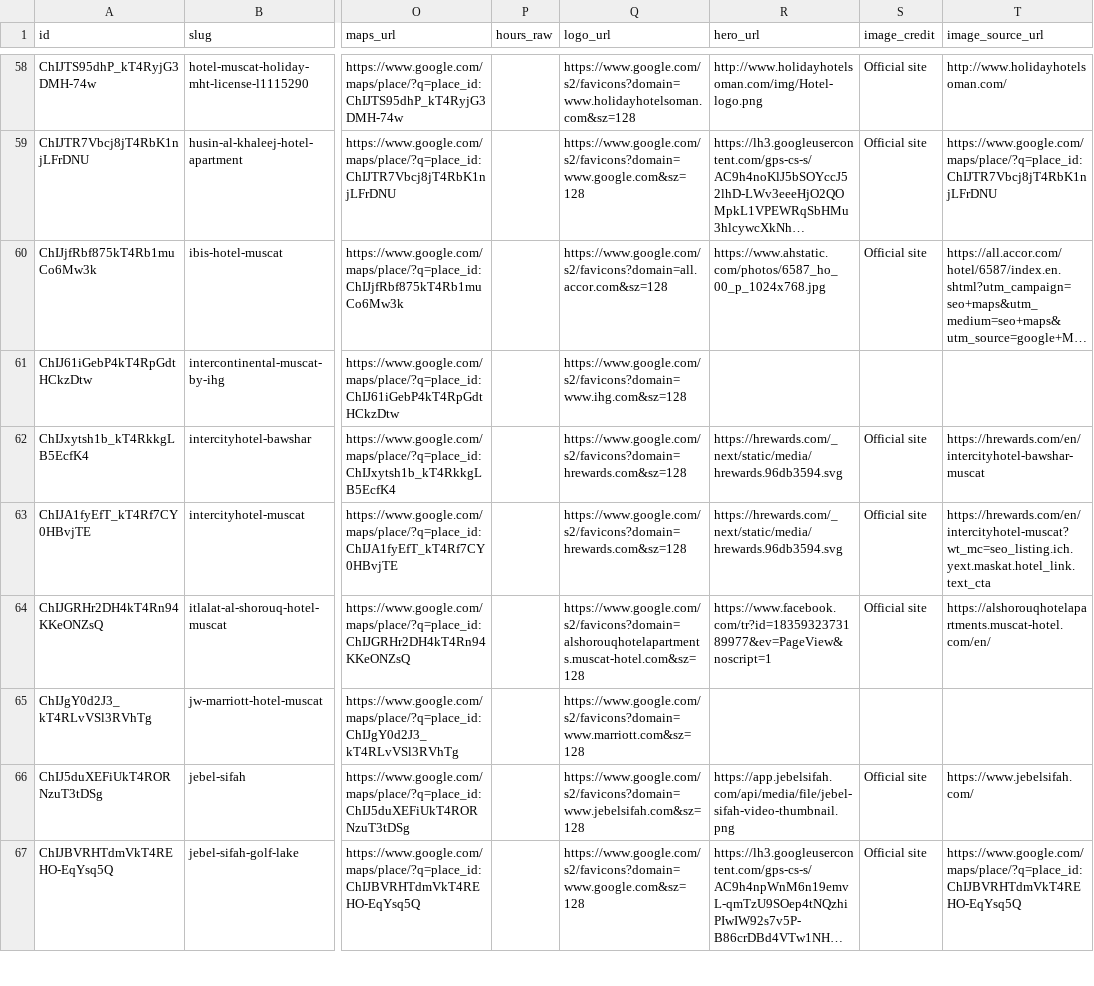
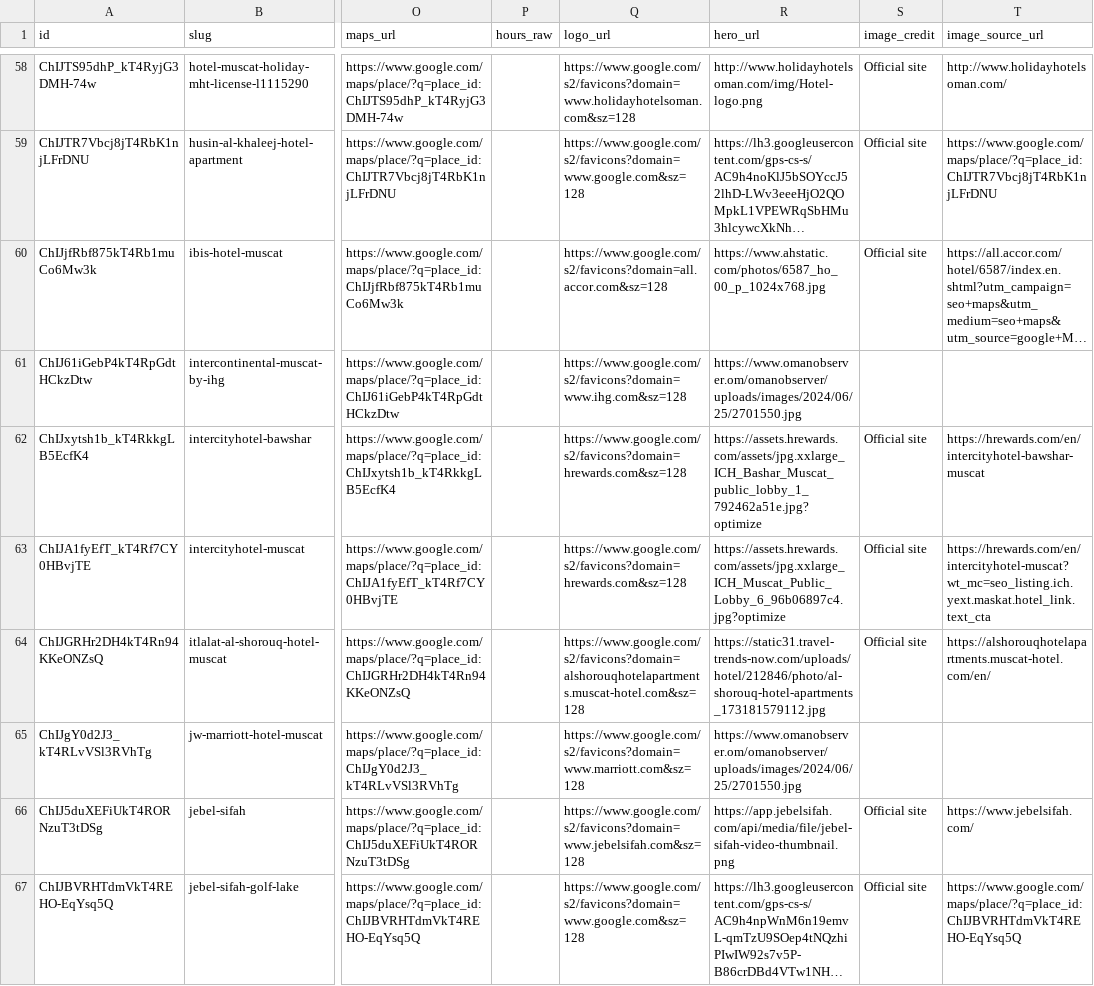
Before and after one commit to Muhraf2020/bestmuscat-new2.01, a CSV file: data/sources/hotels.csv, drawn as a sheet; only a part is shown, gaps mark what is left out; long unchanged cells end in …; the diff covers the shown part only; the diff names each change by its address in the sheet, - before the commit and + after, or states it on an @@ line.

```diff
--- a/data/sources/hotels.csv
+++ b/data/sources/hotels.csv
-R61 (hero_url): (empty)
+R61 (hero_url): https://www.omanobserver.om/omanobserver/uploads/images/2024/06/25/2701550.jpg
-R62 (hero_url): https://hrewards.com/_next/static/media/hrewards.96db3594.svg
+R62 (hero_url): https://assets.hrewards.com/assets/jpg.xxlarge_ICH_Bashar_Muscat_public_lobby_1_792462a51e.jpg?optimize
-R63 (hero_url): https://hrewards.com/_next/static/media/hrewards.96db3594.svg
+R63 (hero_url): https://assets.hrewards.com/assets/jpg.xxlarge_ICH_Muscat_Public_Lobby_6_96b06897c4.jpg?optimize
-R64 (hero_url): https://www.facebook.com/tr?id=1835932373189977&ev=PageView&noscript=1
+R64 (hero_url): https://static31.travel-trends-now.com/uploads/hotel/212846/photo/al-shorouq-hotel-apartments_173181579112.jpg
-R65 (hero_url): (empty)
+R65 (hero_url): https://www.omanobserver.om/omanobserver/uploads/images/2024/06/25/2701550.jpg
```
Also changed, not shown: 41 edited cells elsewhere in this file.
